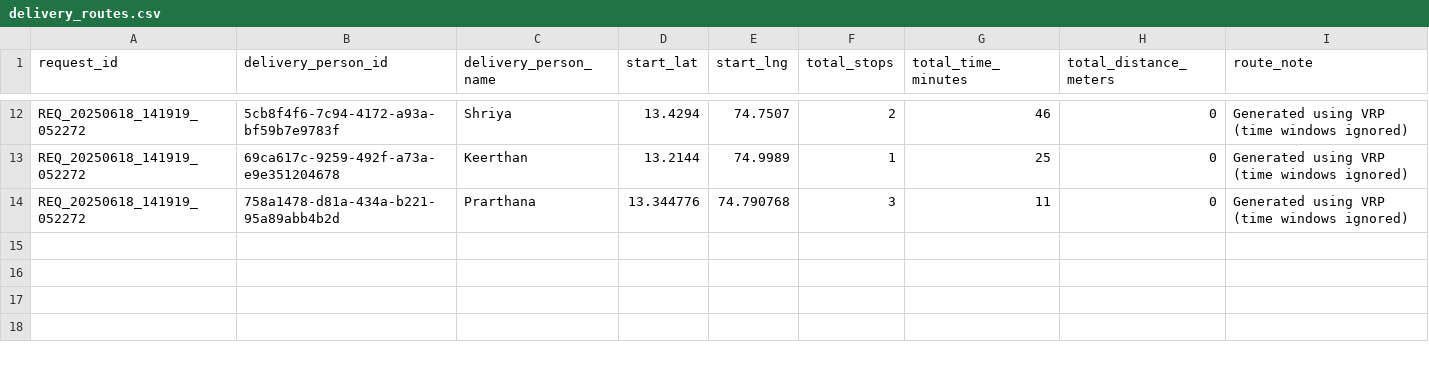
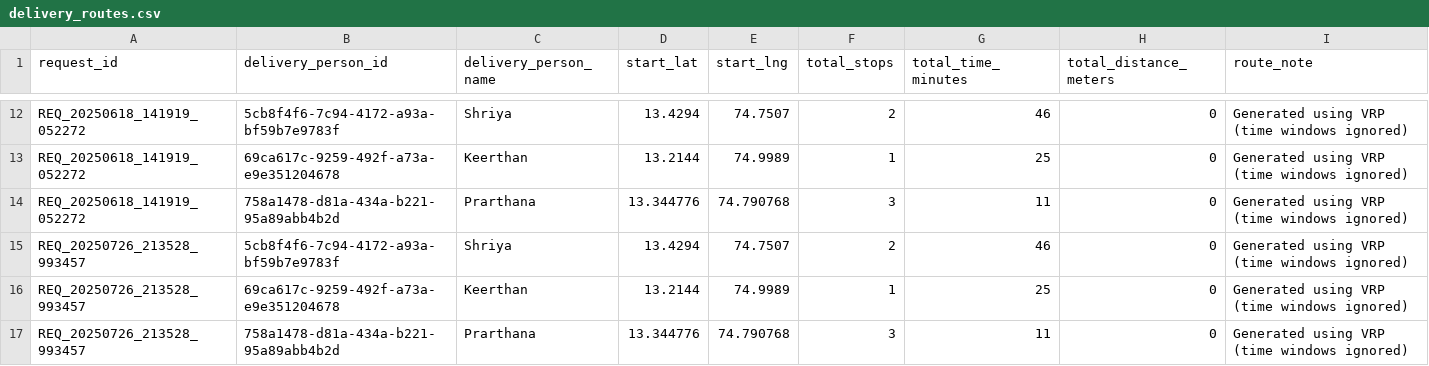
Before and after one commit to Shriya-20/AI_Driven_Parcel_Delivery_Optimization, a CSV file: google_or_tools/multi_vehicle_VRPTW/csv_data/delivery_routes.csv, drawn as a sheet; only a part is shown, gaps mark what is left out.

```diff
--- a/google_or_tools/multi_vehicle_VRPTW/csv_data/delivery_routes.csv
+++ b/google_or_tools/multi_vehicle_VRPTW/csv_data/delivery_routes.csv
@@ -14 +14,4 @@ REQ_20250618_141919_052272,69ca617c-9259-492f-a73a-e9e351204678,Keerthan,13.2144
 REQ_20250618_141919_052272,758a1478-d81a-434a-b221-95a89abb4b2d,Prarthana,13.344776,74.790768,3,11,0,Generated using VRP (time windows ignored)
+REQ_20250726_213528_993457,5cb8f4f6-7c94-4172-a93a-bf59b7e9783f,Shriya,13.4294,74.7507,2,46,0,Generated using VRP (time windows ignored)
+REQ_20250726_213528_993457,69ca617c-9259-492f-a73a-e9e351204678,Keerthan,13.2144,74.9989,1,25,0,Generated using VRP (time windows ignored)
+REQ_20250726_213528_993457,758a1478-d81a-434a-b221-95a89abb4b2d,Prarthana,13.344776,74.790768,3,11,0,Generated using VRP (time windows ignored)
```
Also changed, not shown: google_or_tools/multi_vehicle_VRPTW/csv_data/delivery_details.csv, google_or_tools/multi_vehicle_VRPTW/csv_data/delivery_requests.csv, 2 other files.
